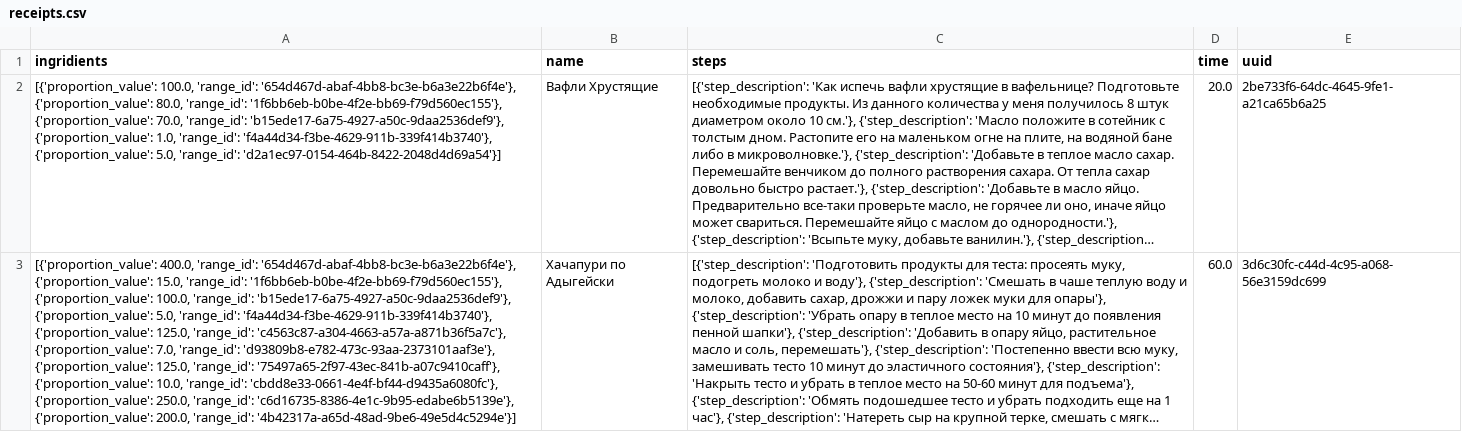
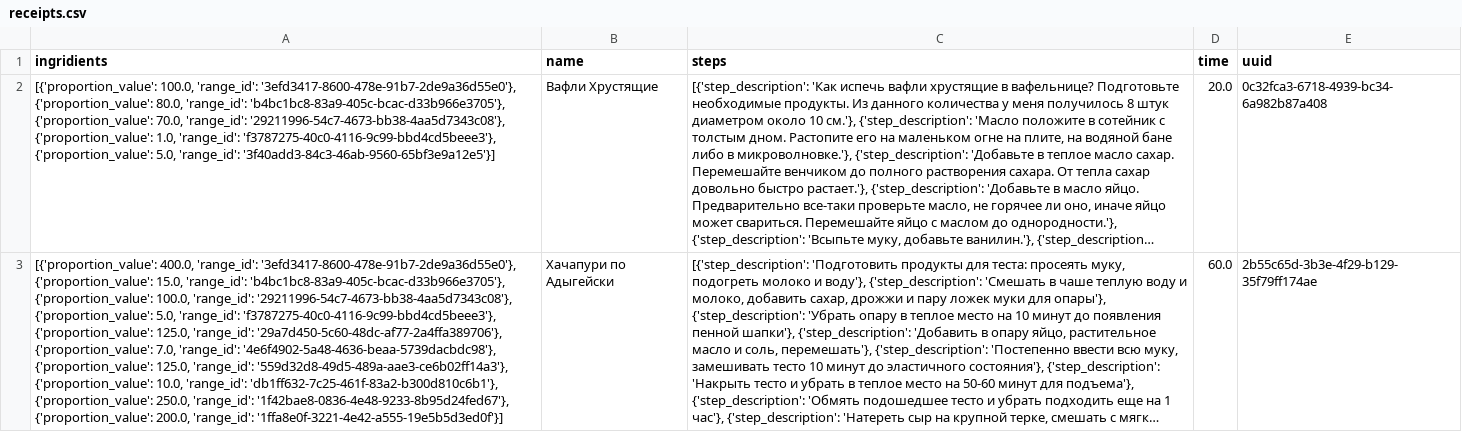
Before and after one commit to PecherskyDaniil/PecherskyDToE, a CSV file: examples/receipts.csv, drawn as a sheet; long unchanged cells end in …; the diff names each change by its address in the sheet, - before the commit and + after, or states it on an @@ line.

```diff
--- a/examples/receipts.csv
+++ b/examples/receipts.csv
-A2 (ingridients): …100.0, 'range_id': '654d467d-abaf-4bb8-bc3e-b6a3e22b6f4e'}, {'proportion_value': 80.0, 'range_id': '1f6bb6eb-b0be-4f2e-bb69-f79d560ec155'}, {'proportion_value': 70.0, 'range_id': 'b15ede17-6a75-4927-a50c-9daa2536def9'}, {'proportion_value': 1.0, 'range_id': 'f4a44d34-f3be-4629-911b-339f414b3740'}, {'proportion_value': 5.0, 'range_id': 'd2a1ec97-0154-464b-8422-2048d4d69a54'}]
+A2 (ingridients): …100.0, 'range_id': '3efd3417-8600-478e-91b7-2de9a36d55e0'}, {'proportion_value': 80.0, 'range_id': 'b4bc1bc8-83a9-405c-bcac-d33b966e3705'}, {'proportion_value': 70.0, 'range_id': '29211996-54c7-4673-bb38-4aa5d7343c08'}, {'proportion_value': 1.0, 'range_id': 'f3787275-40c0-4116-9c99-bbd4cd5beee3'}, {'proportion_value': 5.0, 'range_id': '3f40add3-84c3-46ab-9560-65bf3e9a12e5'}]
-E2 (uuid): 2be733f6-64dc-4645-9fe1-a21ca65b6a25
+E2 (uuid): 0c32fca3-6718-4939-bc34-6a982b87a408
-A3 (ingridients): …400.0, 'range_id': '654d467d-abaf-4bb8-bc3e-b6a3e22b6f4e'}, {'proportion_value': 15.0, 'range_id': '1f6bb6eb-b0be-4f2e-bb69-f79d560ec155'}, {'proportion_value': 100.0, 'range_id': 'b15ede17-6a75-4927-a50c-9daa2536def9'}, {'proportion_value': 5.0, 'range_id': 'f4a44d34-f3be-4629-911b-339f414b3740'}, {'proportion_value': 125.0, 'range_id': 'c4563c87-a304-4663-a57a-a871b36f5a7c'}, {'proportion_value': 7.0, 'range_id': 'd93809b8-e782-473c-93aa-2373101aaf3e'}, {'proportion_value': 125.0, 'range_id': '75497a65-2f97-43ec-841b-a07c9410caff'}, {'proportion_value': 10.0, 'range_id': 'cbdd8e33-0661-4e4f-bf44-d9435a6080fc'}, {'proportion_value': 250.0, 'range_id': 'c6d16735-8386-4e1c-9b95-edabe6b5139e'}, {'proportion_value': 200.0, 'range_id': '4b42317a-a65d-48ad-9be6-49e5d4c5294e'}]
+A3 (ingridients): …400.0, 'range_id': '3efd3417-8600-478e-91b7-2de9a36d55e0'}, {'proportion_value': 15.0, 'range_id': 'b4bc1bc8-83a9-405c-bcac-d33b966e3705'}, {'proportion_value': 100.0, 'range_id': '29211996-54c7-4673-bb38-4aa5d7343c08'}, {'proportion_value': 5.0, 'range_id': 'f3787275-40c0-4116-9c99-bbd4cd5beee3'}, {'proportion_value': 125.0, 'range_id': '29a7d450-5c60-48dc-af77-2a4ffa389706'}, {'proportion_value': 7.0, 'range_id': '4e6f4902-5a48-4636-beaa-5739dacbdc98'}, {'proportion_value': 125.0, 'range_id': '559d32d8-49d5-489a-aae3-ce6b02ff14a3'}, {'proportion_value': 10.0, 'range_id': 'db1ff632-7c25-461f-83a2-b300d810c6b1'}, {'proportion_value': 250.0, 'range_id': '1f42bae8-0836-4e48-9233-8b95d24fed67'}, {'proportion_value': 200.0, 'range_id': '1ffa8e0f-3221-4e42-a555-19e5b5d3ed0f'}]
-E3 (uuid): 3d6c30fc-c44d-4c95-a068-56e3159dc699
+E3 (uuid): 2b55c65d-3b3e-4f29-b129-35f79ff174ae
```
Also changed, not shown: 58 other files.
